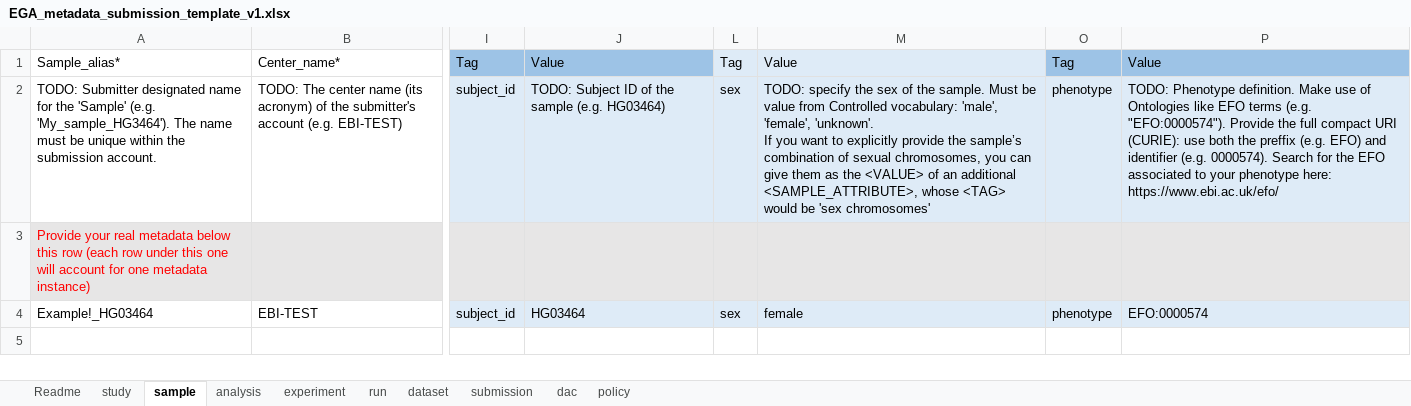
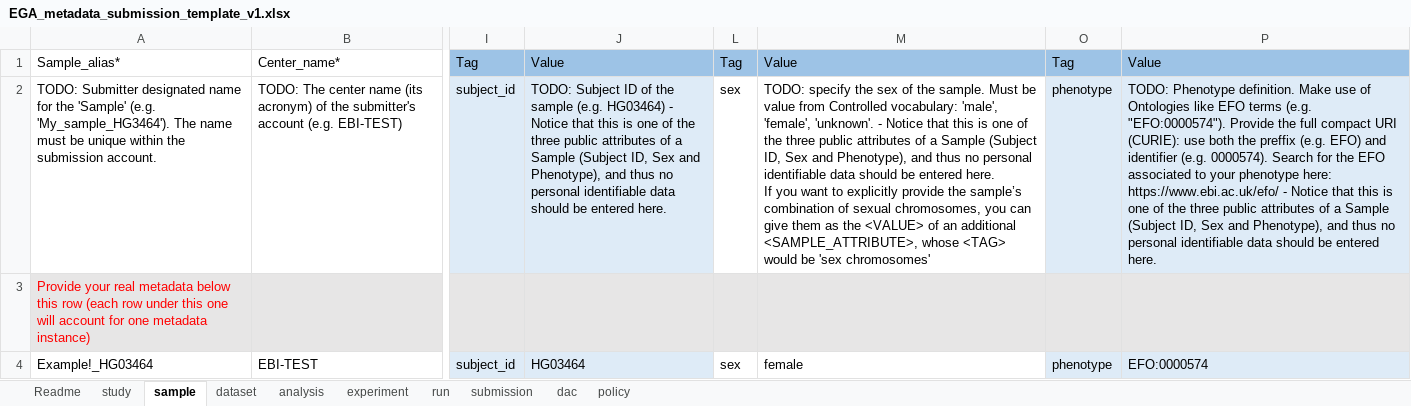
Before and after one commit to EbiEga/ega-metadata-schema, an Excel workbook: templates/sequence-based-metadata/EGA_metadata_submission_template_v1.xlsx, sheet sample, drawn as a sheet; only a part is shown, gaps mark what is left out; values as stored, in another font and other column widths than the file's, no borders; conditional formats not drawn; ↵ is a line break in a cell; the diff names each change by its address in the sheet, - before the commit and + after, or states it on an @@ line.

Commit message:
EE-1870 - Improved documentation of READMEs, scripts and Template For further information, go to: https://www.ebi.ac.uk/panda/jira/browse/EE-1870?focusedCommentId=357644&page=com.atlassian.jira.plugin.system.issuetabpanels:comment-tabpanel#comment-357644

```diff
--- a/templates/sequence-based-metadata/EGA_metadata_submission_template_v1.xlsx (sheet sample)
+++ b/templates/sequence-based-metadata/EGA_metadata_submission_template_v1.xlsx (sheet sample)
@@ sheet tab order changed: Readme | study | sample | dataset | analysis | experiment | run | submission | dac | policy @@
-L1:M1 fill: #DEEBF7
+L1:M1 fill: #9DC3E6
-J2: …(e.g. HG03464)
+J2: …(e.g. HG03464) - Notice that this is one of the three public attributes of a Sample (Subject ID, Sex and Phenotype), and thus no personal identifiable data should be entered here.
-L2:M2 fill: #DEEBF7
+L2:M2 fill: none
-M2: …'female', 'unknown'. ↵ If you…
+M2: …'female', 'unknown'. - Notice that this is one of the three public attributes of a Sample (Subject ID, Sex and Phenotype), and thus no personal identifiable data should be entered here. ↵ If you…
-P2: …here: https://www.ebi.ac.uk/efo/
+P2: …here: https://www.ebi.ac.uk/efo/ - Notice that this is one of the three public attributes of a Sample (Subject ID, Sex and Phenotype), and thus no personal identifiable data should be entered here.
-L4:M4 fill: #DEEBF7
+L4:M4 fill: none
```
Also changed, not shown: sheet Readme, sheet dataset, sheet study, 11 other files.
